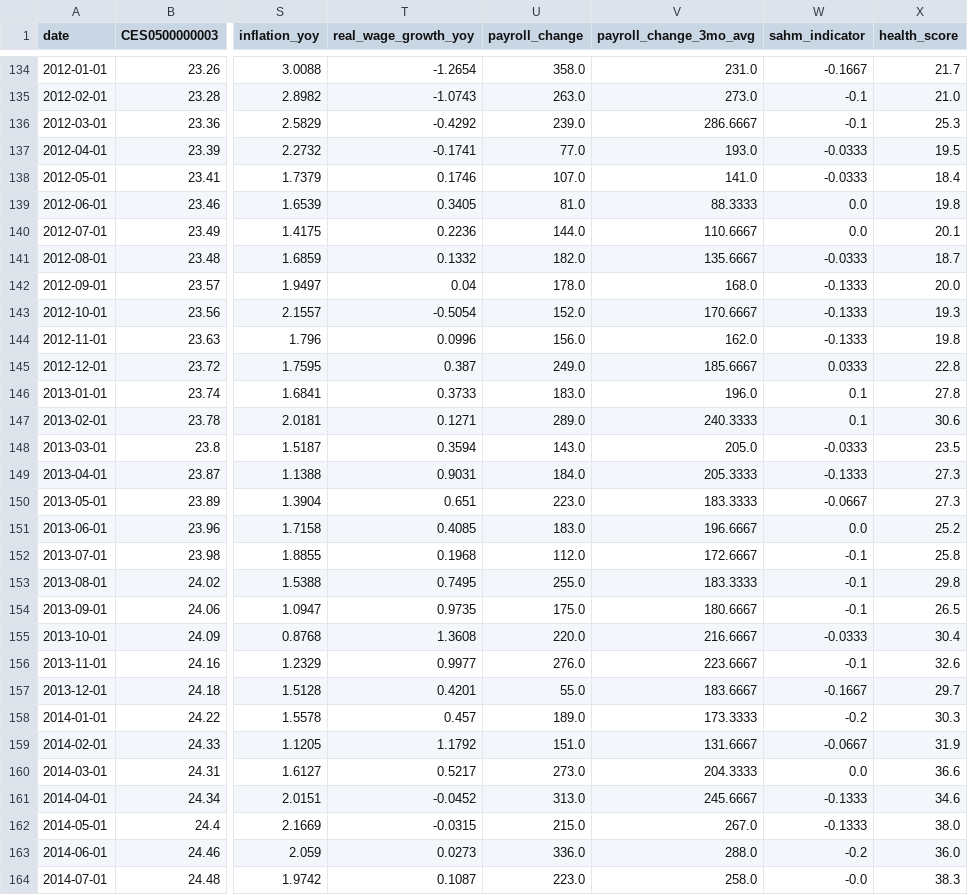
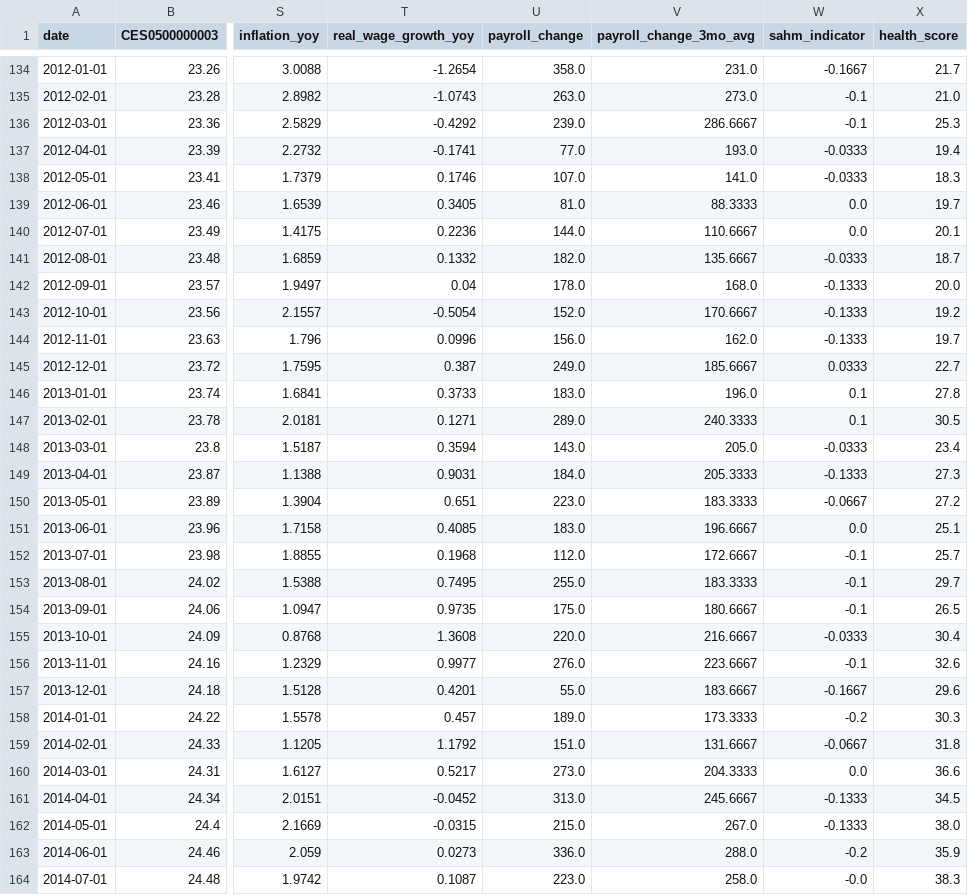
Before and after one commit to rohitkanduri24-lgtm/us-job-market-pulse, a CSV file: data/processed/national_monthly.csv, drawn as a sheet; only a part is shown, gaps mark what is left out; the diff covers the shown part only; the diff names each change by its address in the sheet, - before the commit and + after, or states it on an @@ line.

```diff
--- a/data/processed/national_monthly.csv
+++ b/data/processed/national_monthly.csv
-X137 (health_score): 19.5
+X137 (health_score): 19.4
-X138 (health_score): 18.4
+X138 (health_score): 18.3
-X139 (health_score): 19.8
+X139 (health_score): 19.7
-X143 (health_score): 19.3
+X143 (health_score): 19.2
-X144 (health_score): 19.8
+X144 (health_score): 19.7
-X145 (health_score): 22.8
+X145 (health_score): 22.7
-X147 (health_score): 30.6
+X147 (health_score): 30.5
-X148 (health_score): 23.5
+X148 (health_score): 23.4
-X150 (health_score): 27.3
+X150 (health_score): 27.2
-X151 (health_score): 25.2
+X151 (health_score): 25.1
-X152 (health_score): 25.8
+X152 (health_score): 25.7
-X153 (health_score): 29.8
+X153 (health_score): 29.7
-X157 (health_score): 29.7
+X157 (health_score): 29.6
-X159 (health_score): 31.9
+X159 (health_score): 31.8
-X161 (health_score): 34.6
+X161 (health_score): 34.5
-X163 (health_score): 36.0
+X163 (health_score): 35.9
```
Also changed, not shown: 1 added row and 124 edited cells elsewhere in this file, data/processed/industry_latest.csv, data/raw/bls_industry.csv, 6 other files.
